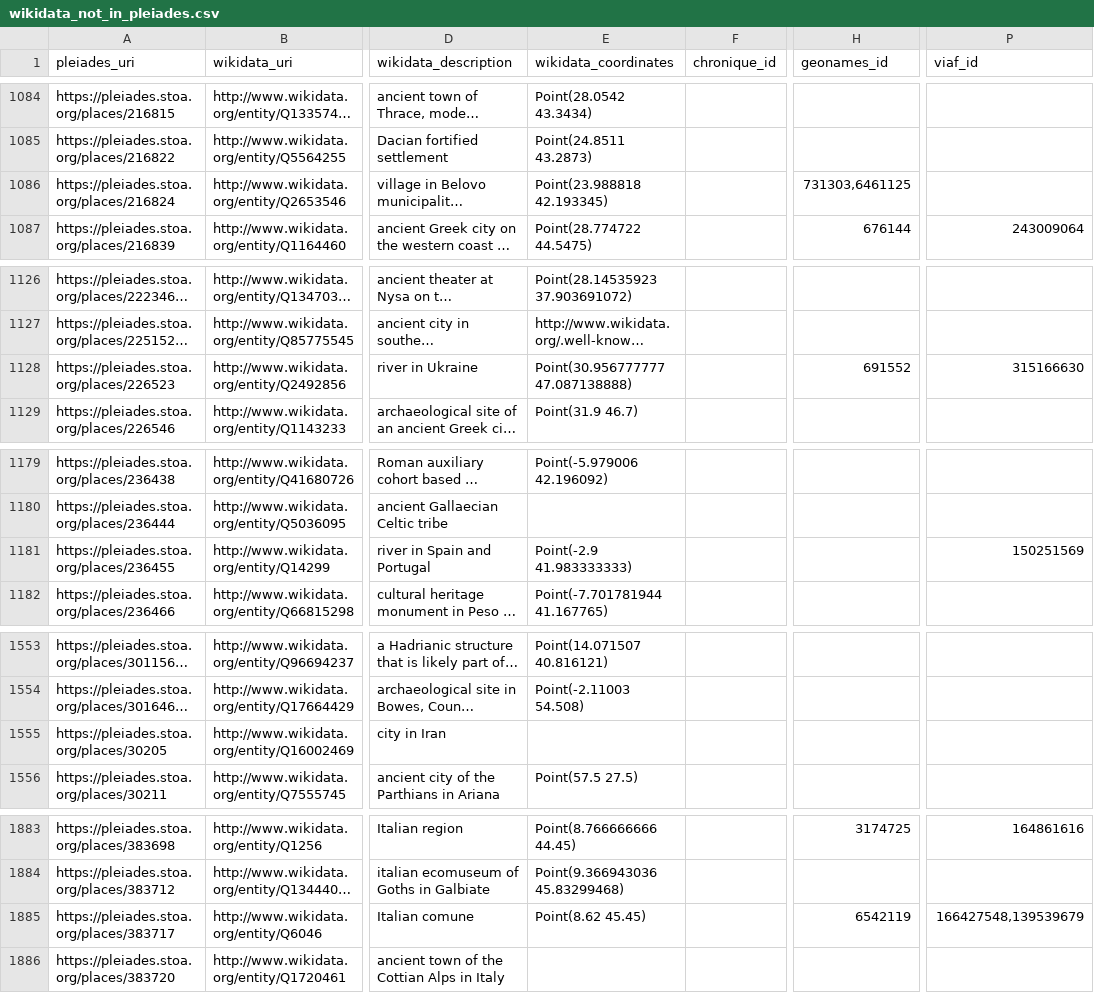
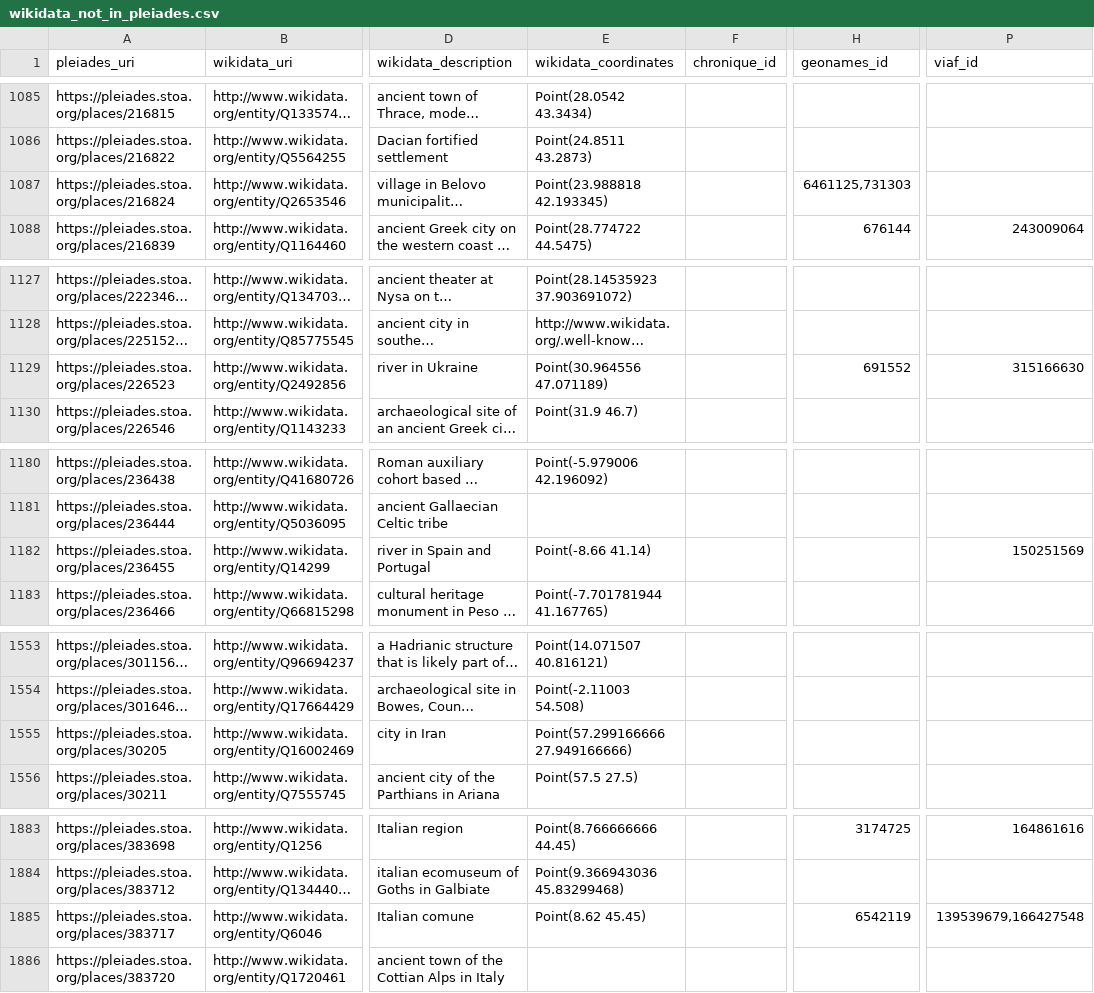
Before and after one commit to isawnyu/pleiades_wikidata, a CSV file: data/wikidata_not_in_pleiades.csv, drawn as a sheet; only a part is shown, gaps mark what is left out; long unchanged cells end in …; addresses are those after the commit; the diff covers the shown part only; the diff names each change by its address in the sheet, - before the commit and + after, or states it on an @@ line.

Commit message:
updated pleiades wikidata: 14,974 Wikidata entities include a Pleiades ID property and 9,713 Pleiades entities include a Wikidata ID property. Of these, 9,560 are mutual (bidirectional). There are: 4,064 Pleiades resources to which Wikidata links can be added after they are checked; 153 Wikidata items to which Pleiades IDs can be added after they are checked; 77 Wikidata items that each link to more than one Pleiades ID (violates the Wikidata 'single-value constraint'); and 1,175 Pleiades resources to each of which more than one Wikidata Item link (violates the Wikidata 'distinct-values constraint').

```diff
--- a/data/wikidata_not_in_pleiades.csv
+++ b/data/wikidata_not_in_pleiades.csv
-H1087 (geonames_id): 731303,6461125
+H1087 (geonames_id): 6461125,731303
-E1129 (wikidata_coordinates): Point(30.956777777 47.087138888)
+E1129 (wikidata_coordinates): Point(30.964556 47.071189)
-E1182 (wikidata_coordinates): Point(-2.9 41.983333333)
+E1182 (wikidata_coordinates): Point(-8.66 41.14)
-E1555 (wikidata_coordinates): (empty)
+E1555 (wikidata_coordinates): Point(57.299166666 27.949166666)
-P1885 (viaf_id): 166427548,139539679
+P1885 (viaf_id): 139539679,166427548
```
Also changed, not shown: 1 added row, 1 removed row and 8 edited cells elsewhere in this file, 2 other files.
